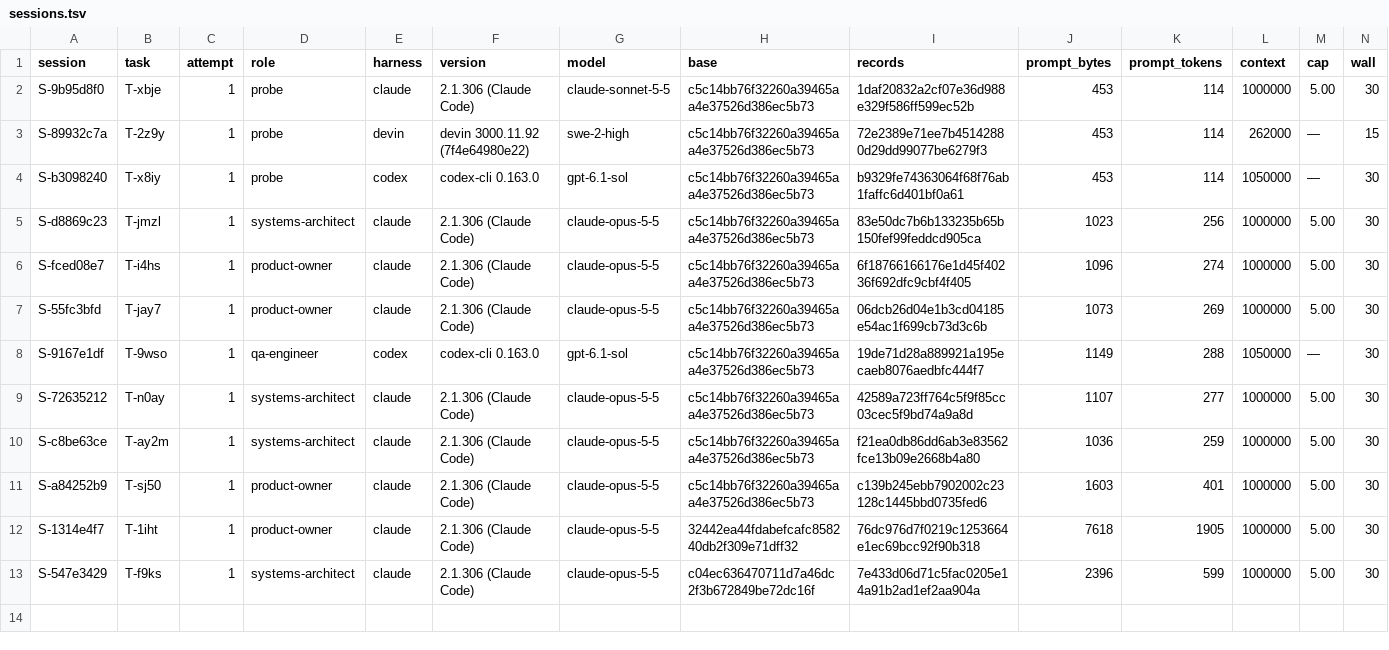
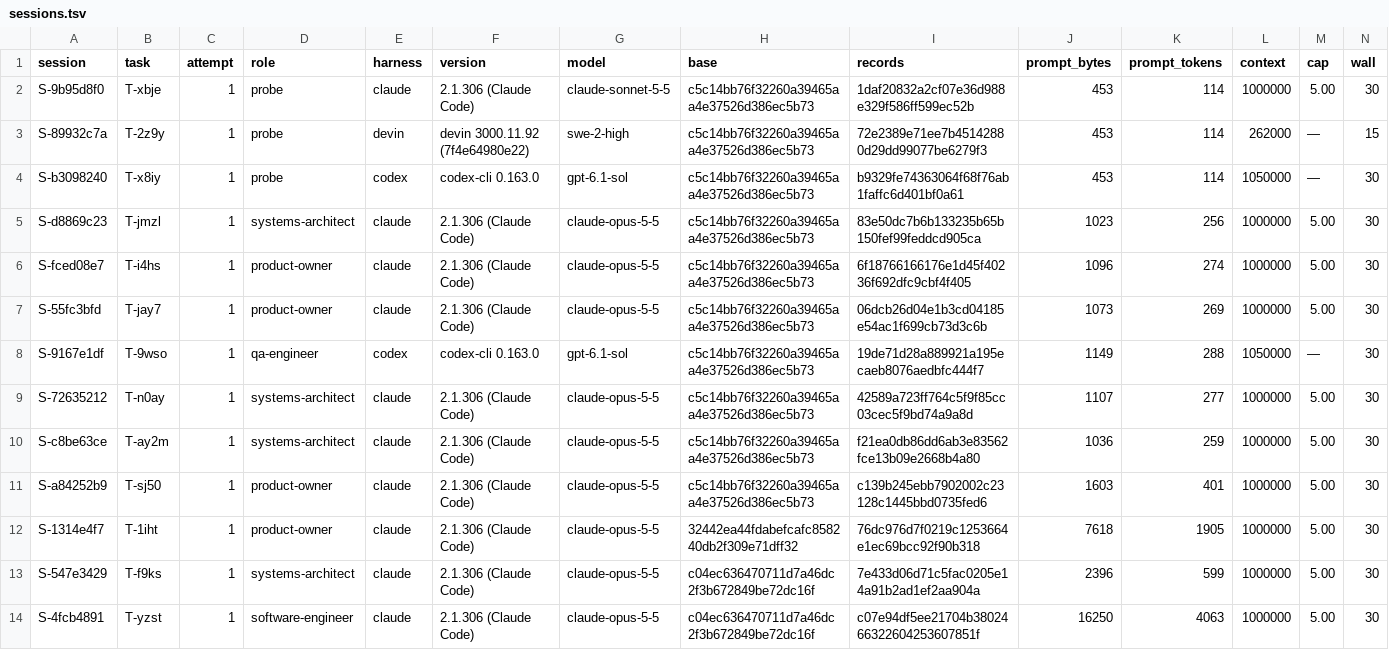
Before and after one commit to pharzam/layup-uat-m2e2, a TSV file: sessions.tsv, drawn as a sheet; only a part is shown; rows hold the shown columns only; the diff names each change by its address in the sheet, - before the commit and + after, or states it on an @@ line.

```diff
--- a/sessions.tsv
+++ b/sessions.tsv
+row 14: S-4fcb4891 | T-yzst | 1 | software-engineer | claude | 2.1.306 (Claude Code) | claude-opus-5-5 | c04ec636470711d7a46dc2f3b672849be72dc16f | c07e94df5ee21704b3802466322604253607851f | 16250 | 4063 | 1000000 | 5.00 | 30
```
Also changed, not shown: 1 other file.
